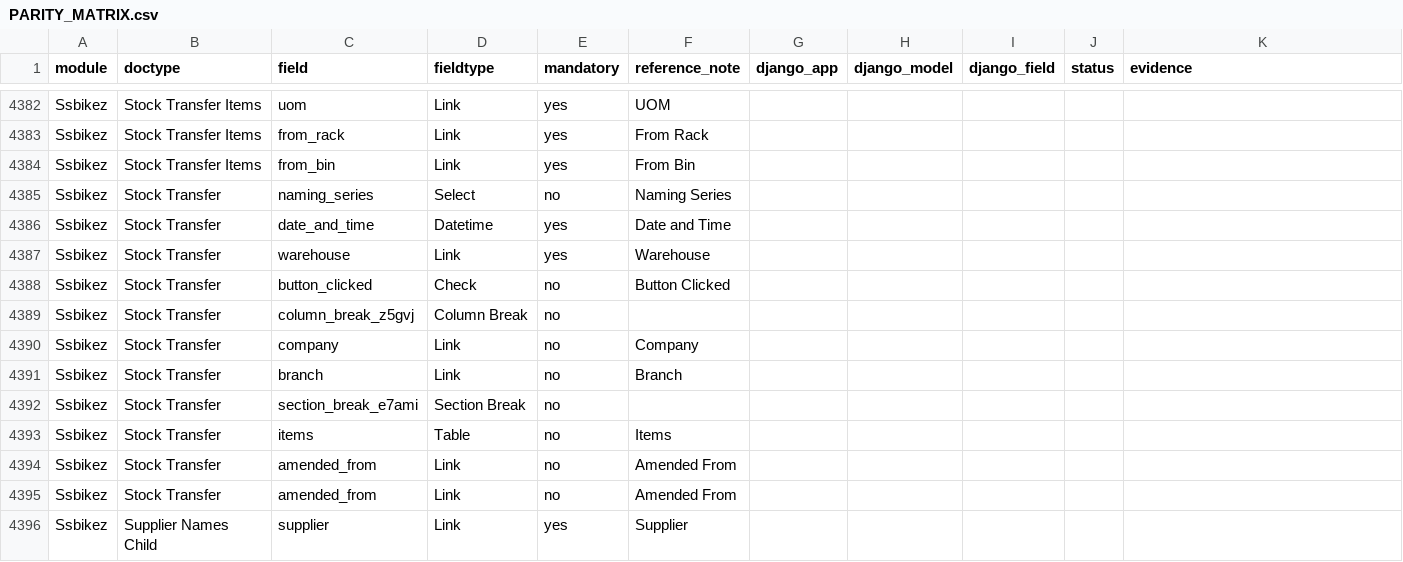
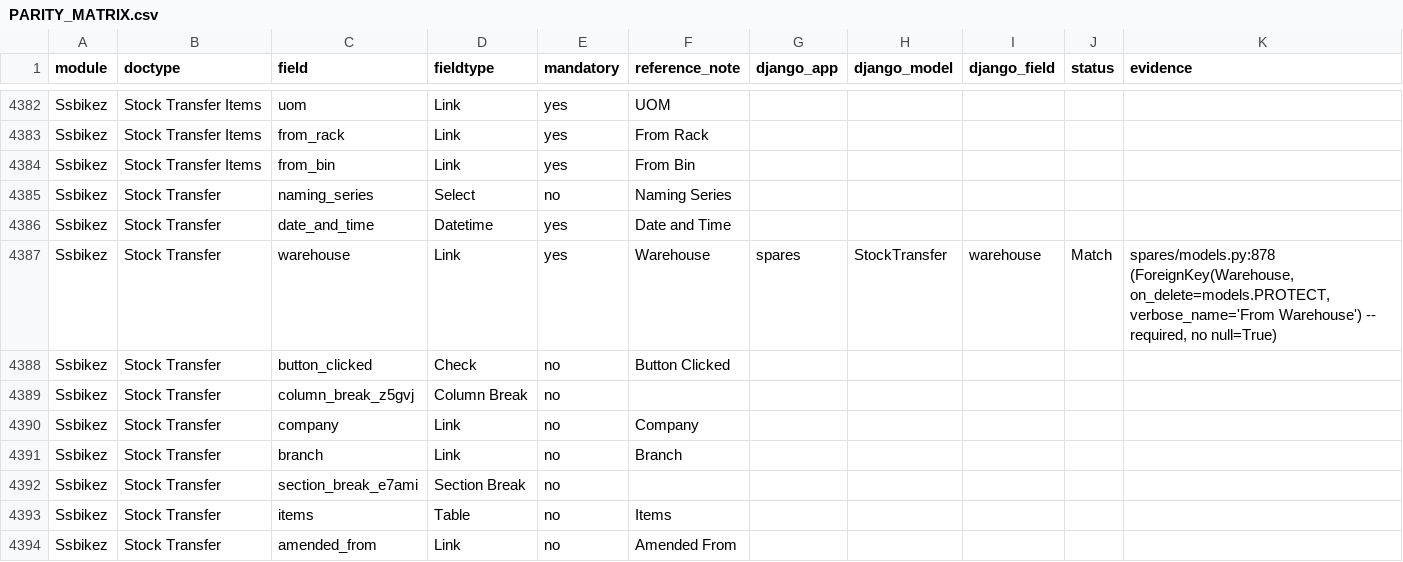
Before and after one commit to Satyawiwijj/ssbikez-erp, a CSV file: docs/audit/PARITY_MATRIX.csv, drawn as a sheet; only a part is shown, gaps mark what is left out; the shorter side is filled out with more unchanged rows; the diff covers the shown part only.

Commit message:
audit: complete Tier 4 (Spares) parity walkthrough

```diff
--- a/docs/audit/PARITY_MATRIX.csv
+++ b/docs/audit/PARITY_MATRIX.csv
@@ -4386,3 +4386,3 @@ Ssbikez,Stock Transfer,naming_series,Select,no,Naming Series,,,,,
 Ssbikez,Stock Transfer,date_and_time,Datetime,yes,Date and Time,,,,,
-Ssbikez,Stock Transfer,warehouse,Link,yes,Warehouse,,,,,
+Ssbikez,Stock Transfer,warehouse,Link,yes,Warehouse,spares,StockTransfer,warehouse,Match,"spares/models.py:878 (ForeignKey(Warehouse, on_delete=models.PROTECT, verbose_name='From Warehouse') -- required, no null=True)"
 Ssbikez,Stock Transfer,button_clicked,Check,no,Button Clicked,,,,,
```
Also changed, not shown: 25 edited cells elsewhere in this file, 1 other file.
